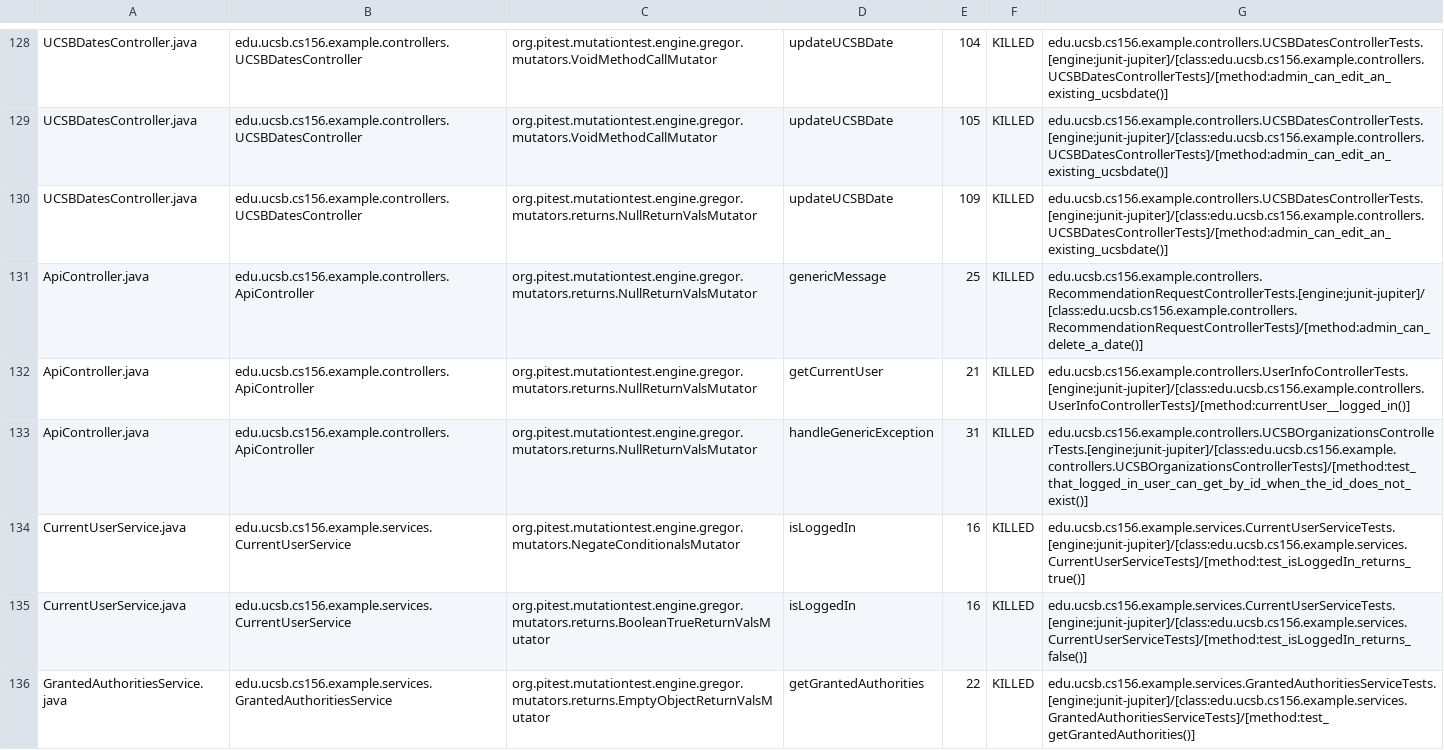
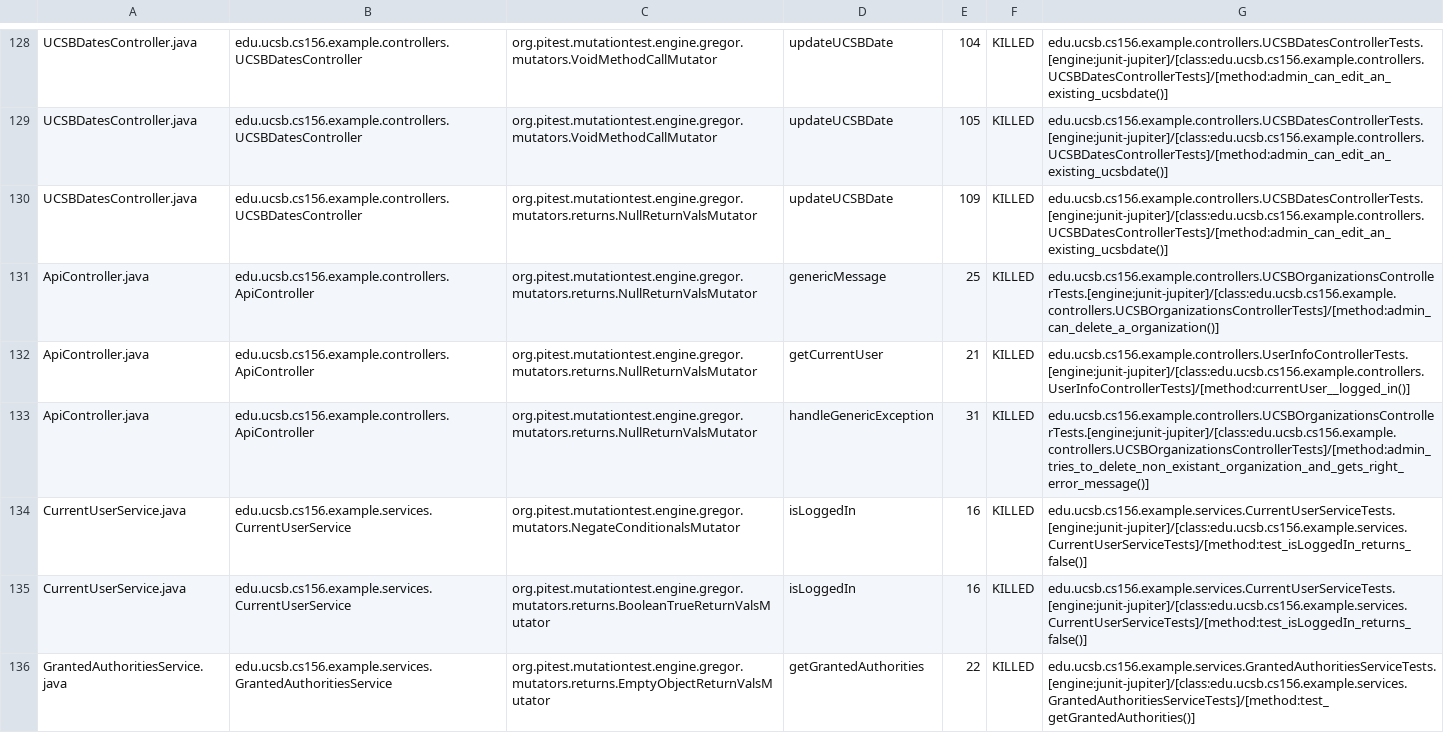
Before and after one commit to ucsb-cs156-m23/team02-m23-9am-3, a CSV file: prs/59/pitest/mutations.csv, drawn as a sheet; only a part is shown, gaps mark what is left out.

Commit message:
Deploying to gh-pages from @ ucsb-cs156-m23/team02-m23-9am-3@9c8e5763490af761447004e047bc274d2cfa7393 🚀

```diff
--- a/prs/59/pitest/mutations.csv
+++ b/prs/59/pitest/mutations.csv
@@ -130,6 +130,6 @@ UCSBDatesController.java,edu.ucsb.cs156.example.controllers.UCSBDatesController,
 UCSBDatesController.java,edu.ucsb.cs156.example.controllers.UCSBDatesController,org.pitest.mutationtest.engine.gregor.mutators.returns.NullReturnValsMutator,updateUCSBDate,109,KILLED,edu.ucsb.cs156.example.controllers.UCSBDatesControllerTests.[engine:junit-jupiter]/[class:edu.ucsb.cs156.example.controllers.UCSBDatesControllerTests]/[method:admin_can_edit_an_existing_ucsbdate()]
-ApiController.java,edu.ucsb.cs156.example.controllers.ApiController,org.pitest.mutationtest.engine.gregor.mutators.returns.NullReturnValsMutator,genericMessage,25,KILLED,edu.ucsb.cs156.example.controllers.RecommendationRequestControllerTests.[engine:junit-jupiter]/[class:edu.ucsb.cs156.example.controllers.RecommendationRequestControllerTests]/[method:admin_can_delete_a_date()]
+ApiController.java,edu.ucsb.cs156.example.controllers.ApiController,org.pitest.mutationtest.engine.gregor.mutators.returns.NullReturnValsMutator,genericMessage,25,KILLED,edu.ucsb.cs156.example.controllers.UCSBOrganizationsControllerTests.[engine:junit-jupiter]/[class:edu.ucsb.cs156.example.controllers.UCSBOrganizationsControllerTests]/[method:admin_can_delete_a_organization()]
 ApiController.java,edu.ucsb.cs156.example.controllers.ApiController,org.pitest.mutationtest.engine.gregor.mutators.returns.NullReturnValsMutator,getCurrentUser,21,KILLED,edu.ucsb.cs156.example.controllers.UserInfoControllerTests.[engine:junit-jupiter]/[class:edu.ucsb.cs156.example.controllers.UserInfoControllerTests]/[method:currentUser__logged_in()]
-ApiController.java,edu.ucsb.cs156.example.controllers.ApiController,org.pitest.mutationtest.engine.gregor.mutators.returns.NullReturnValsMutator,handleGenericException,31,KILLED,edu.ucsb.cs156.example.controllers.UCSBOrganizationsControllerTests.[engine:junit-jupiter]/[class:edu.ucsb.cs156.example.controllers.UCSBOrganizationsControllerTests]/[method:test_that_logged_in_user_can_get_by_id_when_the_id_does_not_exist()]
-CurrentUserService.java,edu.ucsb.cs156.example.services.CurrentUserService,org.pitest.mutationtest.engine.gregor.mutators.NegateConditionalsMutator,isLoggedIn,16,KILLED,edu.ucsb.cs156.example.services.CurrentUserServiceTests.[engine:junit-jupiter]/[class:edu.ucsb.cs156.example.services.CurrentUserServiceTests]/[method:test_isLoggedIn_returns_true()]
+ApiController.java,edu.ucsb.cs156.example.controllers.ApiController,org.pitest.mutationtest.engine.gregor.mutators.returns.NullReturnValsMutator,handleGenericException,31,KILLED,edu.ucsb.cs156.example.controllers.UCSBOrganizationsControllerTests.[engine:junit-jupiter]/[class:edu.ucsb.cs156.example.controllers.UCSBOrganizationsControllerTests]/[method:admin_tries_to_delete_non_existant_organization_and_gets_right_error_message()]
+CurrentUserService.java,edu.ucsb.cs156.example.services.CurrentUserService,org.pitest.mutationtest.engine.gregor.mutators.NegateConditionalsMutator,isLoggedIn,16,KILLED,edu.ucsb.cs156.example.services.CurrentUserServiceTests.[engine:junit-jupiter]/[class:edu.ucsb.cs156.example.services.CurrentUserServiceTests]/[method:test_isLoggedIn_returns_false()]
 CurrentUserService.java,edu.ucsb.cs156.example.services.CurrentUserService,org.pitest.mutationtest.engine.gregor.mutators.returns.BooleanTrueReturnValsMutator,isLoggedIn,16,KILLED,edu.ucsb.cs156.example.services.CurrentUserServiceTests.[engine:junit-jupiter]/[class:edu.ucsb.cs156.example.services.CurrentUserServiceTests]/[method:test_isLoggedIn_returns_false()]
```
Also changed, not shown: 16 other files.
